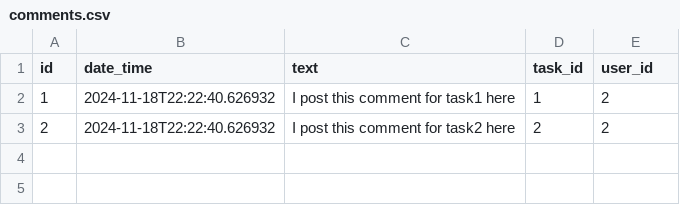
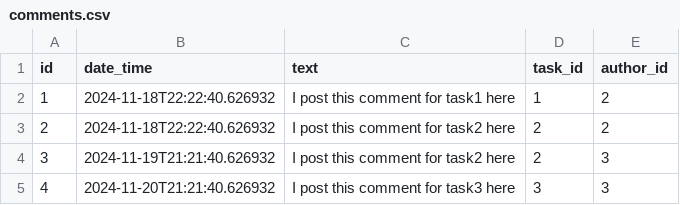
Before and after one commit to slavbx/TaskManager, a CSV file: src/main/resources/db/changelog/data/comments.csv, drawn as a sheet.

Commit message:
Task, Comment фильтрация

```diff
--- a/src/main/resources/db/changelog/data/comments.csv
+++ b/src/main/resources/db/changelog/data/comments.csv
@@ -1,3 +1,5 @@
-"id","date_time","text","task_id","user_id"
+"id","date_time","text","task_id","author_id"
 "1","2024-11-18T22:22:40.626932","I post this comment for task1 here","1","2"
 "2","2024-11-18T22:22:40.626932","I post this comment for task2 here","2","2"
+"3","2024-11-19T21:21:40.626932","I post this comment for task2 here","2","3"
+"4","2024-11-20T21:21:40.626932","I post this comment for task3 here","3","3"
```
Also changed, not shown: src/main/resources/db/changelog/data/users.csv, 19 other files.
